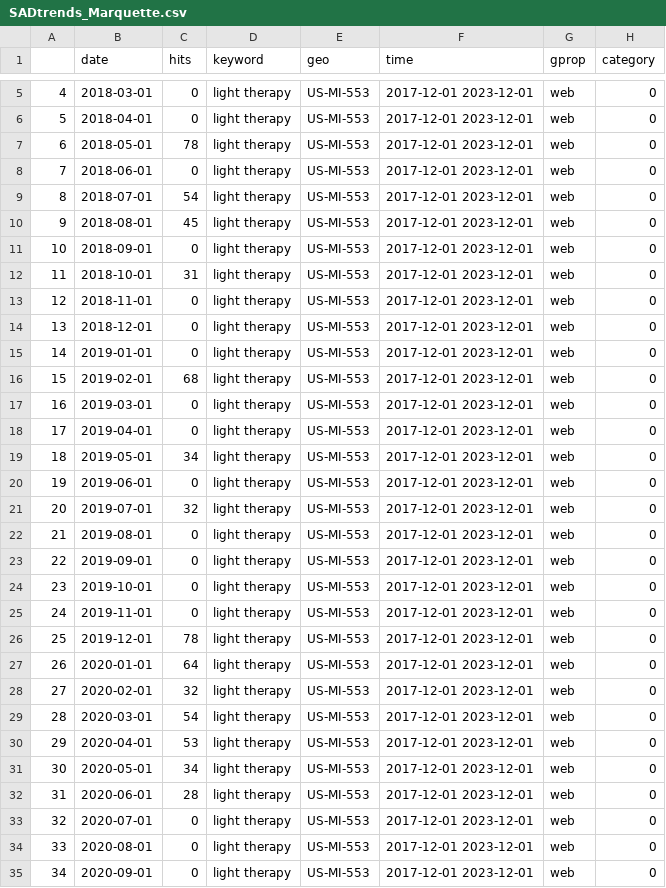
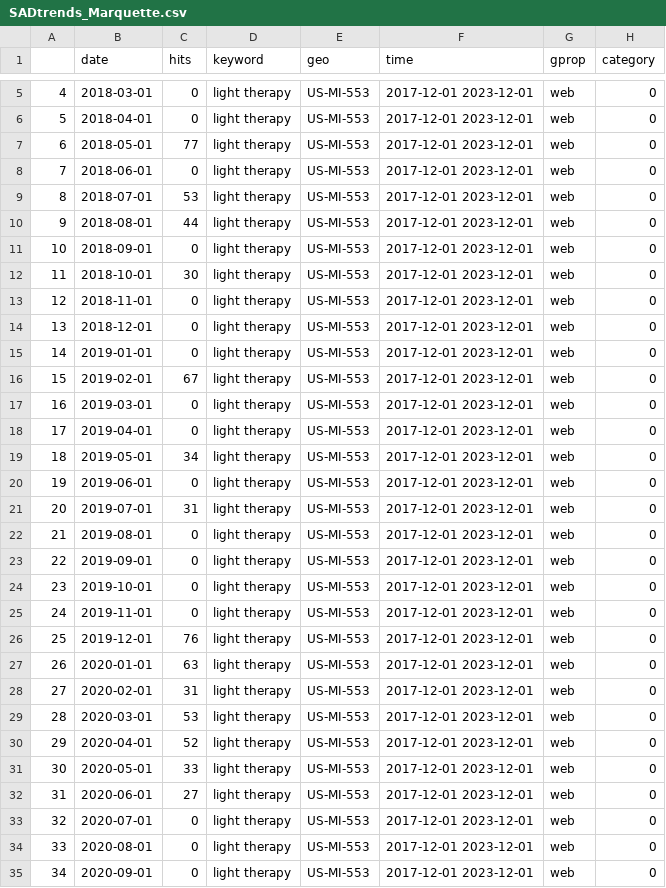
Before and after one commit to ZuorW/SURV727, a CSV file: Final Project/SADtrends_Marquette.csv, drawn as a sheet; only a part is shown, gaps mark what is left out; the diff covers the shown part only.

```diff
--- a/Final Project/SADtrends_Marquette.csv
+++ b/Final Project/SADtrends_Marquette.csv
@@ -6,8 +6,8 @@
 "5",2018-04-01,0,"light therapy","US-MI-553","2017-12-01 2023-12-01","web",0
-"6",2018-05-01,78,"light therapy","US-MI-553","2017-12-01 2023-12-01","web",0
+"6",2018-05-01,77,"light therapy","US-MI-553","2017-12-01 2023-12-01","web",0
 "7",2018-06-01,0,"light therapy","US-MI-553","2017-12-01 2023-12-01","web",0
-"8",2018-07-01,54,"light therapy","US-MI-553","2017-12-01 2023-12-01","web",0
-"9",2018-08-01,45,"light therapy","US-MI-553","2017-12-01 2023-12-01","web",0
+"8",2018-07-01,53,"light therapy","US-MI-553","2017-12-01 2023-12-01","web",0
+"9",2018-08-01,44,"light therapy","US-MI-553","2017-12-01 2023-12-01","web",0
 "10",2018-09-01,0,"light therapy","US-MI-553","2017-12-01 2023-12-01","web",0
-"11",2018-10-01,31,"light therapy","US-MI-553","2017-12-01 2023-12-01","web",0
+"11",2018-10-01,30,"light therapy","US-MI-553","2017-12-01 2023-12-01","web",0
 "12",2018-11-01,0,"light therapy","US-MI-553","2017-12-01 2023-12-01","web",0
@@ -15,3 +15,3 @@
 "14",2019-01-01,0,"light therapy","US-MI-553","2017-12-01 2023-12-01","web",0
-"15",2019-02-01,68,"light therapy","US-MI-553","2017-12-01 2023-12-01","web",0
+"15",2019-02-01,67,"light therapy","US-MI-553","2017-12-01 2023-12-01","web",0
 "16",2019-03-01,0,"light therapy","US-MI-553","2017-12-01 2023-12-01","web",0
@@ -20,3 +20,3 @@
 "19",2019-06-01,0,"light therapy","US-MI-553","2017-12-01 2023-12-01","web",0
-"20",2019-07-01,32,"light therapy","US-MI-553","2017-12-01 2023-12-01","web",0
+"20",2019-07-01,31,"light therapy","US-MI-553","2017-12-01 2023-12-01","web",0
 "21",2019-08-01,0,"light therapy","US-MI-553","2017-12-01 2023-12-01","web",0
@@ -25,9 +25,9 @@
 "24",2019-11-01,0,"light therapy","US-MI-553","2017-12-01 2023-12-01","web",0
-"25",2019-12-01,78,"light therapy","US-MI-553","2017-12-01 2023-12-01","web",0
-"26",2020-01-01,64,"light therapy","US-MI-553","2017-12-01 2023-12-01","web",0
-"27",2020-02-01,32,"light therapy","US-MI-553","2017-12-01 2023-12-01","web",0
-"28",2020-03-01,54,"light therapy","US-MI-553","2017-12-01 2023-12-01","web",0
-"29",2020-04-01,53,"light therapy","US-MI-553","2017-12-01 2023-12-01","web",0
-"30",2020-05-01,34,"light therapy","US-MI-553","2017-12-01 2023-12-01","web",0
-"31",2020-06-01,28,"light therapy","US-MI-553","2017-12-01 2023-12-01","web",0
+"25",2019-12-01,76,"light therapy","US-MI-553","2017-12-01 2023-12-01","web",0
+"26",2020-01-01,63,"light therapy","US-MI-553","2017-12-01 2023-12-01","web",0
+"27",2020-02-01,31,"light therapy","US-MI-553","2017-12-01 2023-12-01","web",0
+"28",2020-03-01,53,"light therapy","US-MI-553","2017-12-01 2023-12-01","web",0
+"29",2020-04-01,52,"light therapy","US-MI-553","2017-12-01 2023-12-01","web",0
+"30",2020-05-01,33,"light therapy","US-MI-553","2017-12-01 2023-12-01","web",0
+"31",2020-06-01,27,"light therapy","US-MI-553","2017-12-01 2023-12-01","web",0
 "32",2020-07-01,0,"light therapy","US-MI-553","2017-12-01 2023-12-01","web",0
```
Also changed, not shown: 7 edited cells elsewhere in this file, Final Project/SADtrends_Detroit.csv, Final Project/SADtrends_Flint-Saginaw-BayCity.csv, 4 other files.
